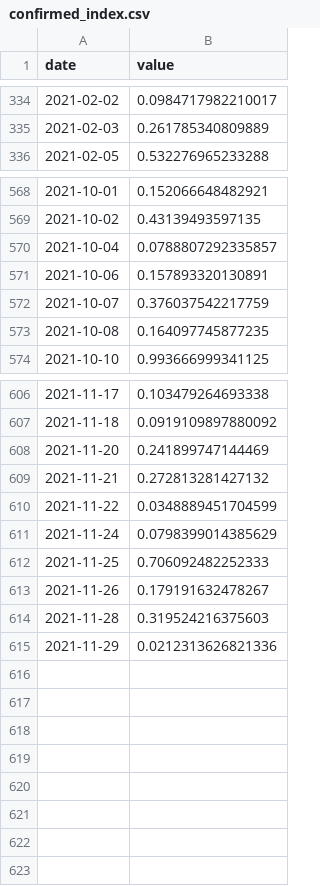
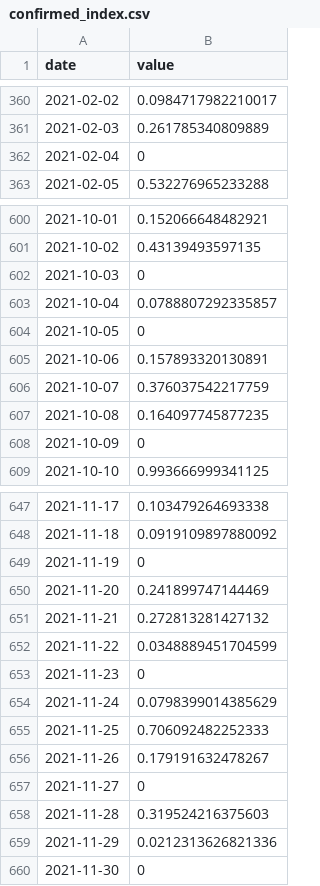
Before and after one commit to EDAV-Section2-FP34/covidUSMexico, a CSV file: Data/confirmed_index.csv, drawn as a sheet; only a part is shown, gaps mark what is left out; the diff covers the shown part only.

```diff
--- a/Data/confirmed_index.csv
+++ b/Data/confirmed_index.csv
@@ -335,2 +361,3 @@
 "2021-02-03",0.261785340809889
+"2021-02-04",0
 "2021-02-05",0.532276965233288
@@ -569,3 +601,5 @@
 "2021-10-02",0.43139493597135
+"2021-10-03",0
 "2021-10-04",0.0788807292335857
+"2021-10-05",0
 "2021-10-06",0.157893320130891
@@ -573,2 +607,3 @@
 "2021-10-08",0.164097745877235
+"2021-10-09",0
 "2021-10-10",0.993666999341125
@@ -607,2 +648,3 @@
 "2021-11-18",0.0919109897880092
+"2021-11-19",0
 "2021-11-20",0.241899747144469
@@ -610,2 +652,3 @@
 "2021-11-22",0.0348889451704599
+"2021-11-23",0
 "2021-11-24",0.0798399014385629
@@ -613,3 +656,5 @@
 "2021-11-26",0.179191632478267
+"2021-11-27",0
 "2021-11-28",0.319524216375603
 "2021-11-29",0.0212313626821336
+"2021-11-30",0
```
Also changed, not shown: 38 added rows and 1 removed row elsewhere in this file, Data/deaths_index.csv, Data/vaccinated_index.csv, 1 other file.
